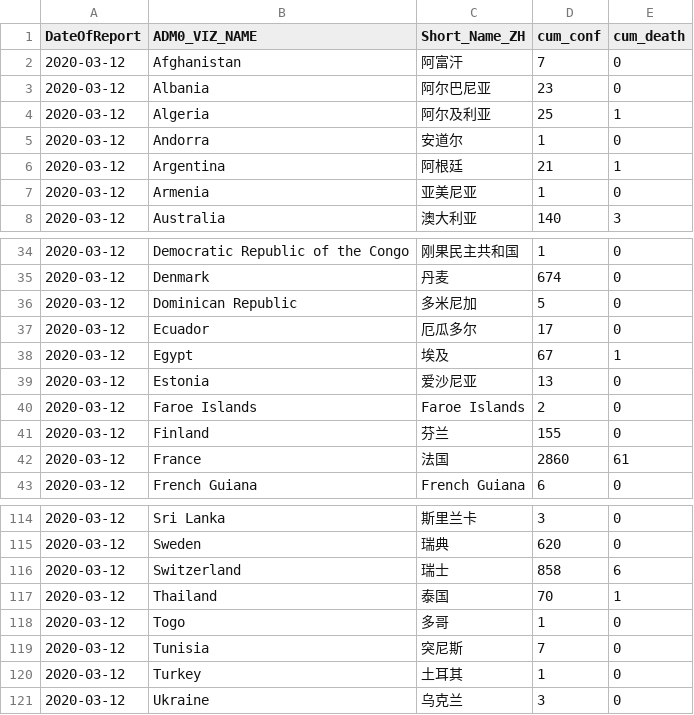
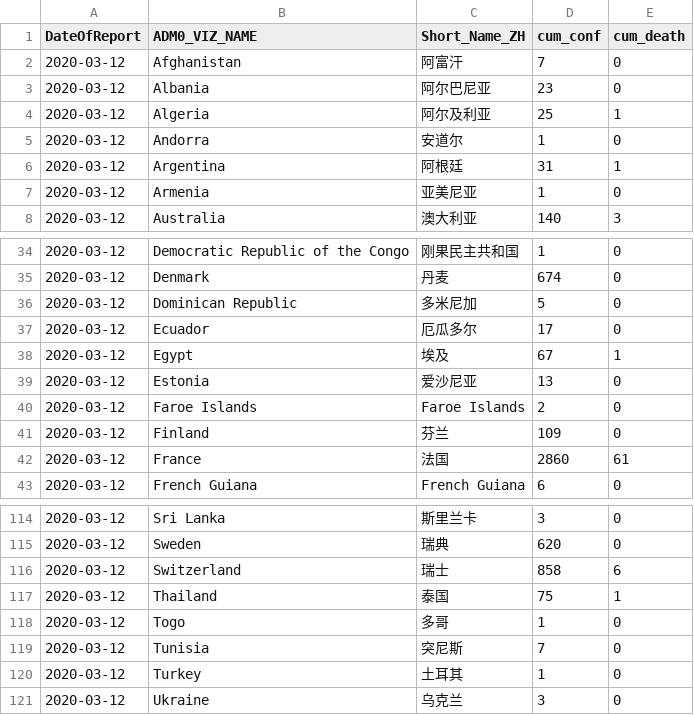
Before and after one commit to mahl/WHO-COVID-19-Data, a CSV file: data/csv/csv-2020-03-13.csv, drawn as a sheet; only a part is shown, gaps mark what is left out.

```diff
--- a/data/csv/csv-2020-03-13.csv
+++ b/data/csv/csv-2020-03-13.csv
@@ -5,3 +5,3 @@
 "2020-03-12","Andorra","安道尔",1,0
-"2020-03-12","Argentina","阿根廷 ",21,1
+"2020-03-12","Argentina","阿根廷 ",31,1
 "2020-03-12","Armenia","亚美尼亚",1,0
@@ -40,3 +40,3 @@
 "2020-03-12","Faroe Islands","Faroe Islands",2,0
-"2020-03-12","Finland","芬兰",155,0
+"2020-03-12","Finland","芬兰",109,0
 "2020-03-12","France","法国",2860,61
@@ -116,3 +116,3 @@
 "2020-03-12","Switzerland","瑞士",858,6
-"2020-03-12","Thailand","泰国",70,1
+"2020-03-12","Thailand","泰国",75,1
 "2020-03-12","Togo","多哥",1,0
```
Also changed, not shown: 1 other file.
